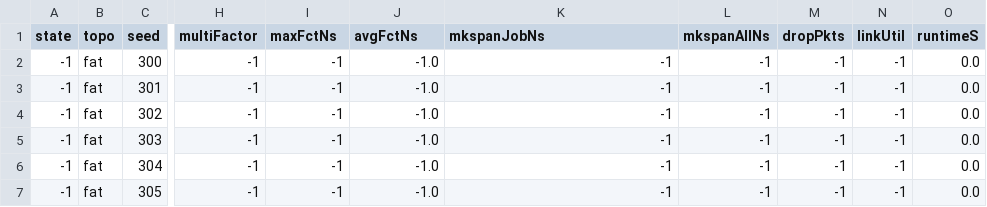
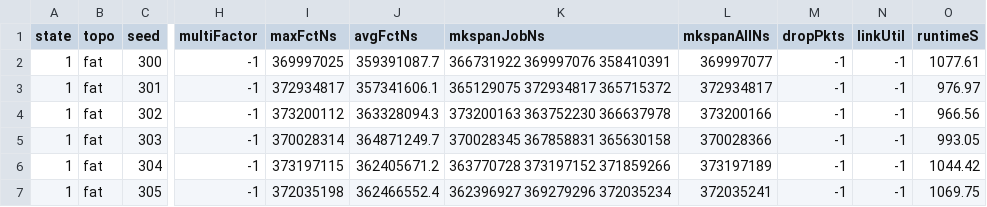
Before and after one commit to saberfeng/HPCC, a CSV file: simulation/mix/rand_offset/preliminary/bp4.csv, drawn as a sheet; only a part is shown, gaps mark what is left out; the diff covers the shown part only; the diff names each change by its address in the sheet, - before the commit and + after, or states it on an @@ line.

Commit message:
update bp4 data

```diff
--- a/simulation/mix/rand_offset/preliminary/bp4.csv
+++ b/simulation/mix/rand_offset/preliminary/bp4.csv
-A2:A7 (state): -1
+A2:A7 (state): 1
-I2 (maxFctNs): -1
+I2 (maxFctNs): 369997025
-J2 (avgFctNs): -1.0
+J2 (avgFctNs): 359391087.7
-K2 (mkspanJobNs): -1
+K2 (mkspanJobNs): 366731922 369997076 358410391
-L2 (mkspanAllNs): -1
+L2 (mkspanAllNs): 369997077
-O2 (runtimeS): 0.0
+O2 (runtimeS): 1077.61
-I3 (maxFctNs): -1
+I3 (maxFctNs): 372934817
-J3 (avgFctNs): -1.0
+J3 (avgFctNs): 357341606.1
-K3 (mkspanJobNs): -1
+K3 (mkspanJobNs): 365129075 372934817 365715372
-L3 (mkspanAllNs): -1
+L3 (mkspanAllNs): 372934817
-O3 (runtimeS): 0.0
+O3 (runtimeS): 976.97
-I4 (maxFctNs): -1
+I4 (maxFctNs): 373200112
-J4 (avgFctNs): -1.0
+J4 (avgFctNs): 363328094.3
-K4 (mkspanJobNs): -1
+K4 (mkspanJobNs): 373200163 363752230 366637978
-L4 (mkspanAllNs): -1
+L4 (mkspanAllNs): 373200166
-O4 (runtimeS): 0.0
+O4 (runtimeS): 966.56
-I5 (maxFctNs): -1
+I5 (maxFctNs): 370028314
-J5 (avgFctNs): -1.0
+J5 (avgFctNs): 364871249.7
-K5 (mkspanJobNs): -1
+K5 (mkspanJobNs): 370028345 367858831 365630158
-L5 (mkspanAllNs): -1
+L5 (mkspanAllNs): 370028366
-O5 (runtimeS): 0.0
+O5 (runtimeS): 993.05
-I6 (maxFctNs): -1
+I6 (maxFctNs): 373197115
-J6 (avgFctNs): -1.0
+J6 (avgFctNs): 362405671.2
-K6 (mkspanJobNs): -1
+K6 (mkspanJobNs): 363770728 373197152 371859266
-L6 (mkspanAllNs): -1
+L6 (mkspanAllNs): 373197189
-O6 (runtimeS): 0.0
+O6 (runtimeS): 1044.42
-I7 (maxFctNs): -1
+I7 (maxFctNs): 372035198
-J7 (avgFctNs): -1.0
+J7 (avgFctNs): 362466552.4
-K7 (mkspanJobNs): -1
+K7 (mkspanJobNs): 362396927 369279296 372035234
-L7 (mkspanAllNs): -1
+L7 (mkspanAllNs): 372035241
-O7 (runtimeS): 0.0
+O7 (runtimeS): 1069.75
```
Also changed, not shown: 132 edited cells elsewhere in this file, 48 other files.
